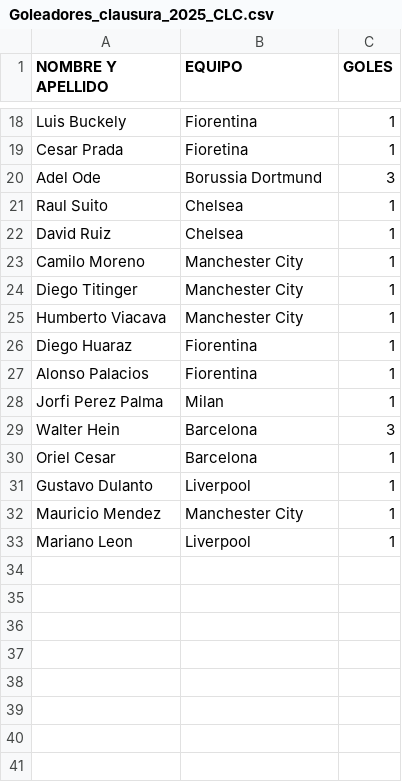
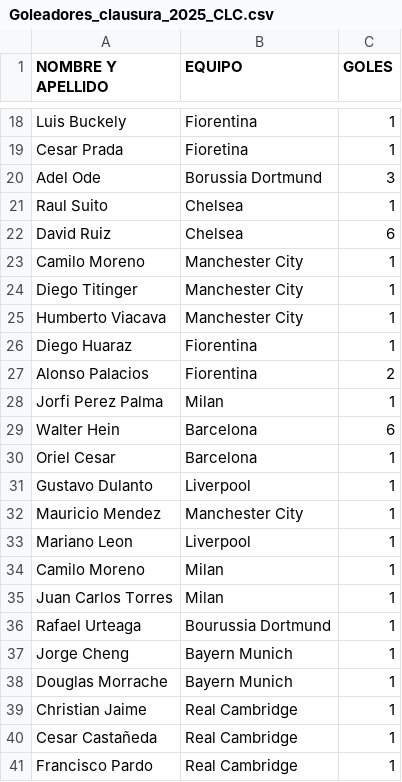
Before and after one commit to jsaraviadrago/verbose-system, a CSV file: Goleadores_clausura_2025_CLC.csv, drawn as a sheet; only a part is shown, gaps mark what is left out; the diff covers the shown part only.

Commit message:
Update Goleadores_clausura_2025_CLC.csv

```diff
--- a/Goleadores_clausura_2025_CLC.csv
+++ b/Goleadores_clausura_2025_CLC.csv
@@ -21,3 +21,3 @@ Adel Ode, Borussia Dortmund,3
 Raul Suito, Chelsea,1
-David Ruiz,Chelsea,1
+David Ruiz,Chelsea,6
 Camilo Moreno, Manchester City, 1
@@ -26,5 +26,5 @@ Humberto Viacava, Manchester City, 1
 Diego Huaraz, Fiorentina,1
-Alonso Palacios,Fiorentina,1
+Alonso Palacios,Fiorentina,2
 Jorfi Perez Palma,Milan,1
-Walter Hein,Barcelona,3
+Walter Hein,Barcelona,6
 Oriel Cesar,Barcelona,1
@@ -33 +33,9 @@ Mauricio Mendez,Manchester City,1
 Mariano Leon,Liverpool,1
+Camilo Moreno, Milan,1
+Juan Carlos Torres,Milan,1
+Rafael Urteaga,Bourussia Dortmund,1
+Jorge Cheng,Bayern Munich,1
+Douglas Morrache,Bayern Munich,1
+Christian Jaime,Real Cambridge,1
+Cesar Castañeda,Real Cambridge,1
+Francisco Pardo, Real Cambridge,1
```
Also changed, not shown: 2 edited cells elsewhere in this file.
